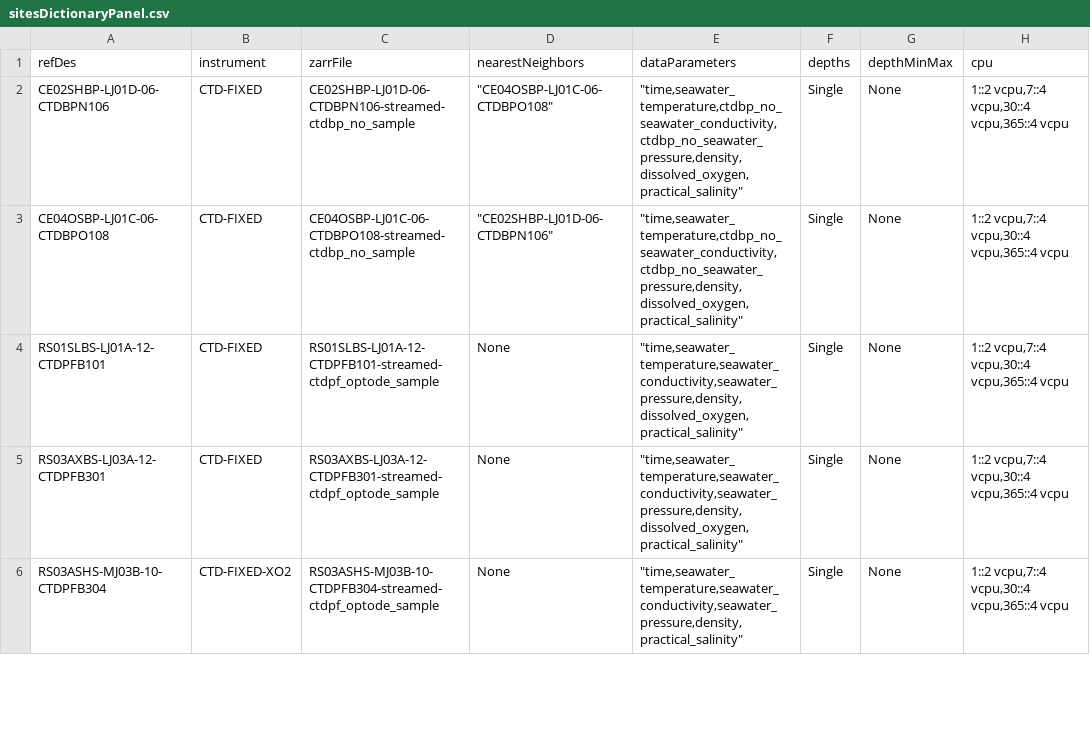
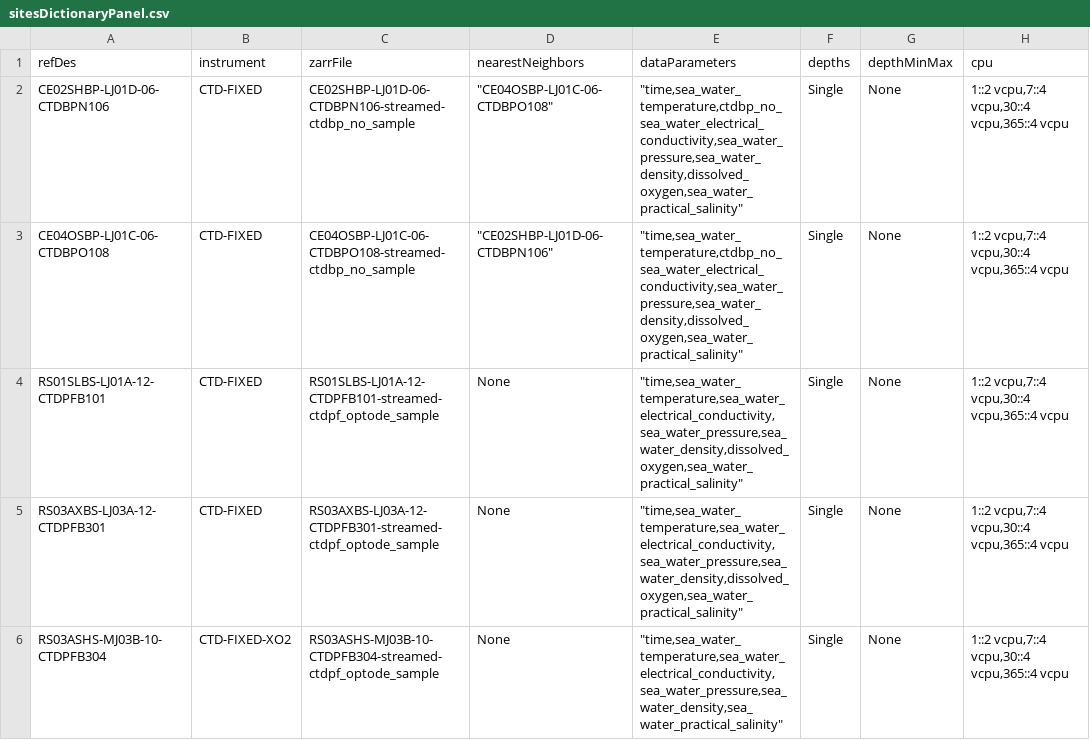
Before and after one commit to mrtwhite/rca-data-tools, a CSV file: rca_data_tools/qaqc/params/sitesDictionaryPanel.csv, drawn as a sheet; only a part is shown; the diff covers the shown part only; the diff names each change by its address in the sheet, - before the commit and + after, or states it on an @@ line.

Commit message:
updating parameter names after inital OOI preload changes

```diff
--- a/rca_data_tools/qaqc/params/sitesDictionaryPanel.csv
+++ b/rca_data_tools/qaqc/params/sitesDictionaryPanel.csv
-E2:E3 (dataParameters): "time,seawater_temperature,ctdbp_no_seawater_conductivity,ctdbp_no_seawater_pressure,density,dissolved_oxygen,practical_salinity"
+E2:E3 (dataParameters): "time,sea_water_temperature,ctdbp_no_sea_water_electrical_conductivity,sea_water_pressure,sea_water_density,dissolved_oxygen,sea_water_practical_salinity"
-E4:E5 (dataParameters): "time,seawater_temperature,seawater_conductivity,seawater_pressure,density,dissolved_oxygen,practical_salinity"
+E4:E5 (dataParameters): "time,sea_water_temperature,sea_water_electrical_conductivity,sea_water_pressure,sea_water_density,dissolved_oxygen,sea_water_practical_salinity"
-E6 (dataParameters): "time,seawater_temperature,seawater_conductivity,seawater_pressure,density,practical_salinity"
+E6 (dataParameters): "time,sea_water_temperature,sea_water_electrical_conductivity,sea_water_pressure,sea_water_density,sea_water_practical_salinity"
```
Also changed, not shown: 5 edited cells elsewhere in this file, rca_data_tools/qaqc/params/variableMap.csv.
